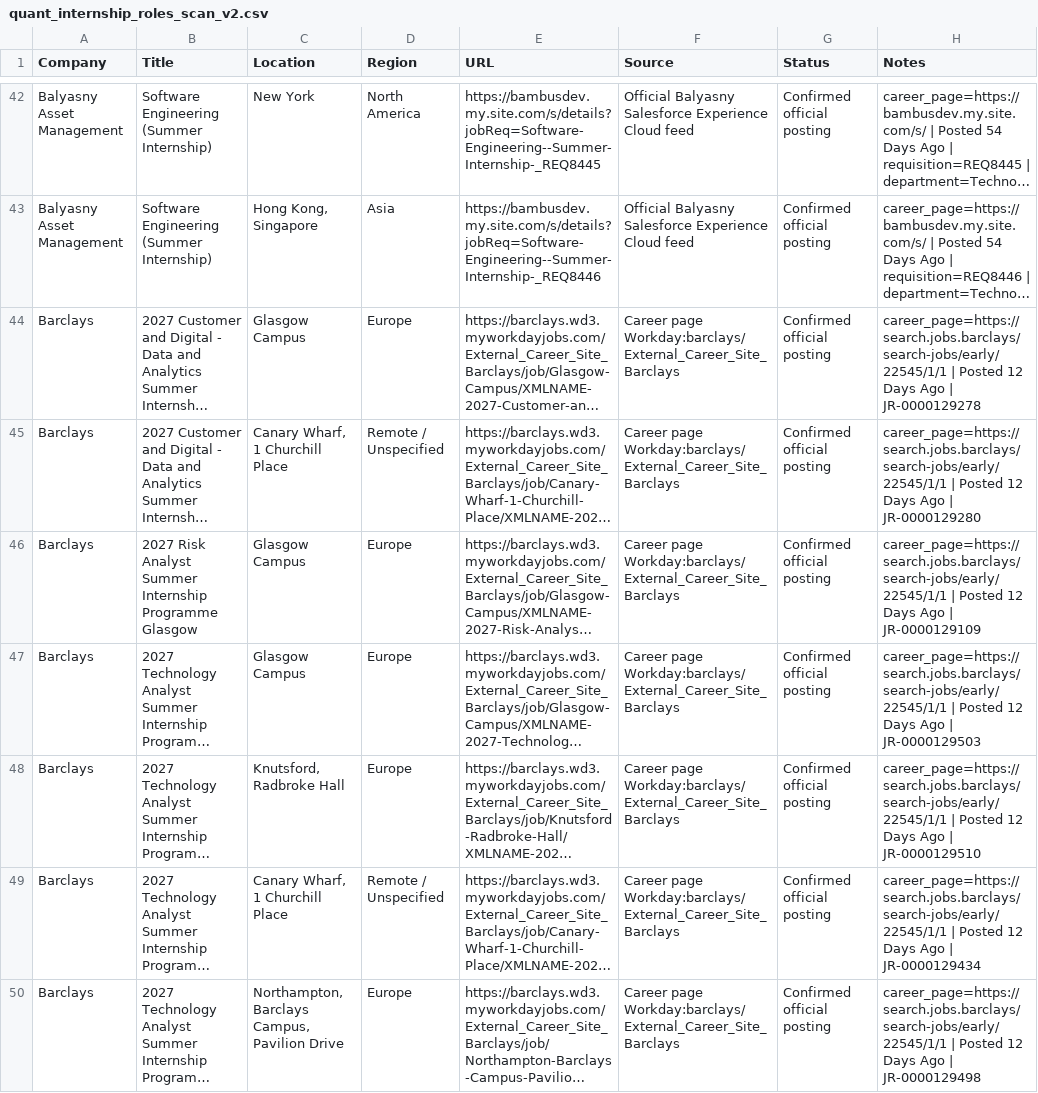
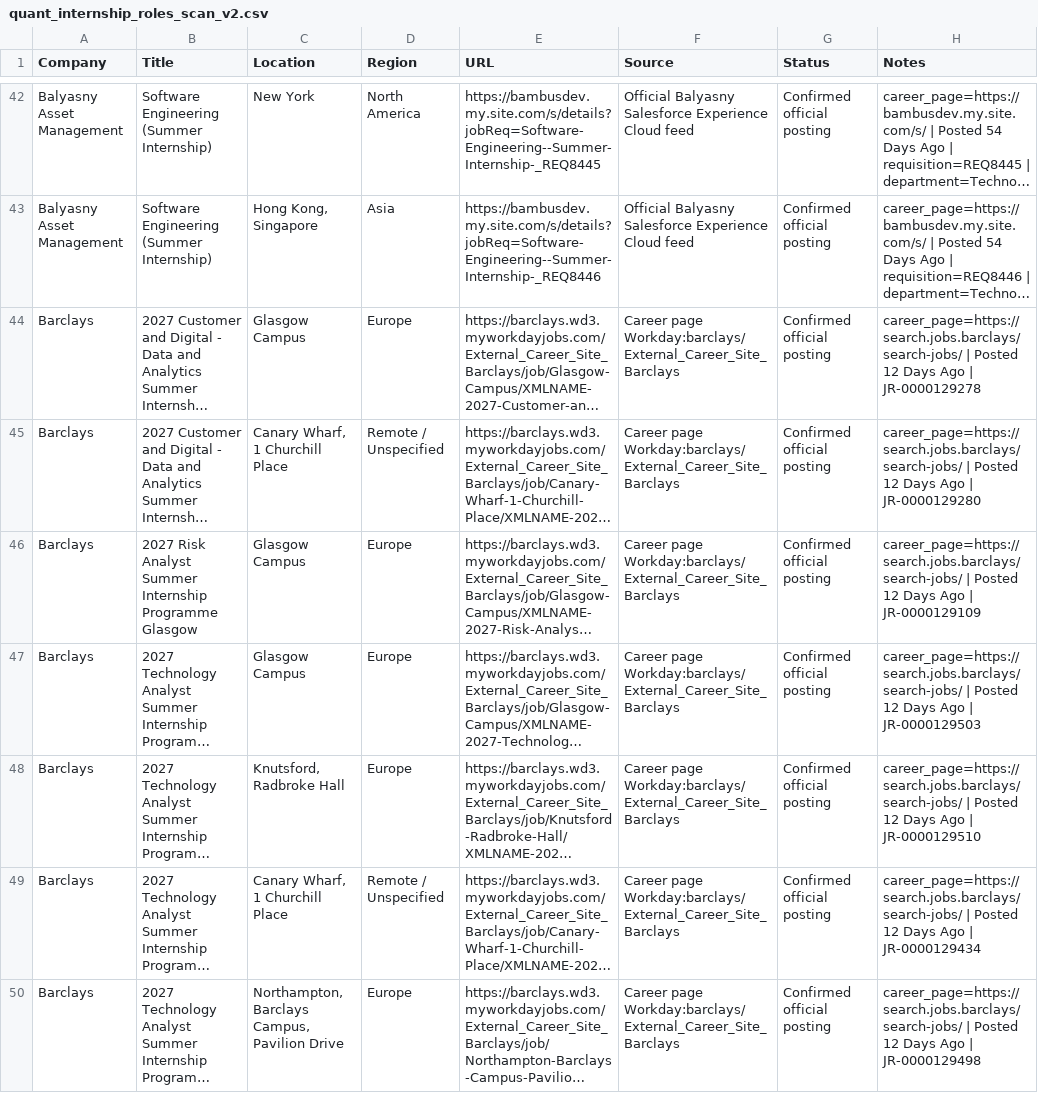
Before and after one commit to Jiang6082/QJS, a CSV file: reports/quant_internship_roles_scan_v2.csv, drawn as a sheet; only a part is shown, gaps mark what is left out; long unchanged cells end in …; the diff covers the shown part only; the diff names each change by its address in the sheet, - before the commit and + after, or states it on an @@ line.

```diff
--- a/reports/quant_internship_roles_scan_v2.csv
+++ b/reports/quant_internship_roles_scan_v2.csv
-H44 (Notes): career_page=https://search.jobs.barclays/search-jobs/early/22545/1/1 | Posted…
+H44 (Notes): career_page=https://search.jobs.barclays/search-jobs/ | Posted…
-H45 (Notes): career_page=https://search.jobs.barclays/search-jobs/early/22545/1/1 | Posted…
+H45 (Notes): career_page=https://search.jobs.barclays/search-jobs/ | Posted…
-H46 (Notes): career_page=https://search.jobs.barclays/search-jobs/early/22545/1/1 | Posted…
+H46 (Notes): career_page=https://search.jobs.barclays/search-jobs/ | Posted…
-H47 (Notes): career_page=https://search.jobs.barclays/search-jobs/early/22545/1/1 | Posted…
+H47 (Notes): career_page=https://search.jobs.barclays/search-jobs/ | Posted…
-H48 (Notes): career_page=https://search.jobs.barclays/search-jobs/early/22545/1/1 | Posted…
+H48 (Notes): career_page=https://search.jobs.barclays/search-jobs/ | Posted…
-H49 (Notes): career_page=https://search.jobs.barclays/search-jobs/early/22545/1/1 | Posted…
+H49 (Notes): career_page=https://search.jobs.barclays/search-jobs/ | Posted…
-H50 (Notes): career_page=https://search.jobs.barclays/search-jobs/early/22545/1/1 | Posted…
+H50 (Notes): career_page=https://search.jobs.barclays/search-jobs/ | Posted…
```
Also changed, not shown: 1 added row, 1 removed row, 8 moved rows and 115 edited cells elsewhere in this file, reports/quant_internship_roles_scan.csv, 28 other files.
